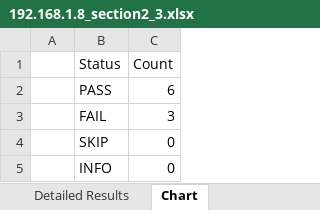
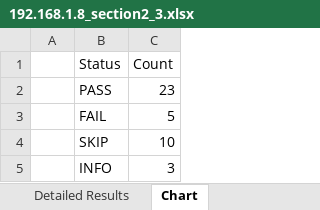
Before and after one commit to vinhUIT01/Automation, an Excel workbook: audit/docker_benchmark_reports/192.168.1.8_section2_3.xlsx, sheet Chart, drawn as a sheet; values as stored, in another font and other column widths than the file's, no borders; charts and pictures not drawn; the diff names each change by its address in the sheet, - before the commit and + after, or states it on an @@ line.

```diff
--- a/audit/docker_benchmark_reports/192.168.1.8_section2_3.xlsx (sheet Chart)
+++ b/audit/docker_benchmark_reports/192.168.1.8_section2_3.xlsx (sheet Chart)
-C2 (Count): 6
+C2 (Count): 23
-C3 (Count): 3
+C3 (Count): 5
-C4 (Count): 0
+C4 (Count): 10
-C5 (Count): 0
+C5 (Count): 3
```
Also changed, not shown: sheet Detailed Results, sheet Summary, 2 other files.
